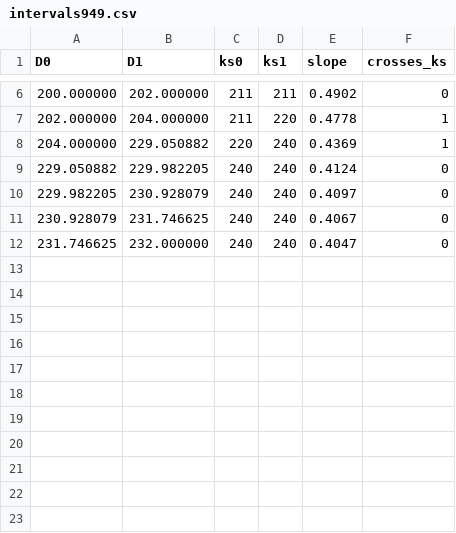
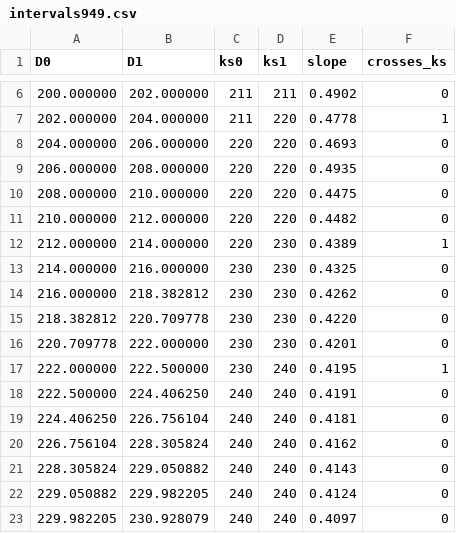
Before and after one commit to nmoinvaz/choptuik-large-d-raw, a CSV file: I949-dh170/intervals949.csv, drawn as a sheet; only a part is shown, gaps mark what is left out; the shorter side is filled out with more unchanged rows.

```diff
--- a/I949-dh170/intervals949.csv
+++ b/I949-dh170/intervals949.csv
@@ -7,3 +7,16 @@ D0,D1,ks0,ks1,slope,crosses_ks
 202.000000,204.000000,211,220,0.4778,1
-204.000000,229.050882,220,240,0.4369,1
+204.000000,206.000000,220,220,0.4693,0
+206.000000,208.000000,220,220,0.4935,0
+208.000000,210.000000,220,220,0.4475,0
+210.000000,212.000000,220,220,0.4482,0
+212.000000,214.000000,220,230,0.4389,1
+214.000000,216.000000,230,230,0.4325,0
+216.000000,218.382812,230,230,0.4262,0
+218.382812,220.709778,230,230,0.4220,0
+220.709778,222.000000,230,230,0.4201,0
+222.000000,222.500000,230,240,0.4195,1
+222.500000,224.406250,240,240,0.4191,0
+224.406250,226.756104,240,240,0.4181,0
+226.756104,228.305824,240,240,0.4162,0
+228.305824,229.050882,240,240,0.4143,0
 229.050882,229.982205,240,240,0.4124,0
```
Also changed, not shown: I949-dh170/track949.csv, 41 other files.
